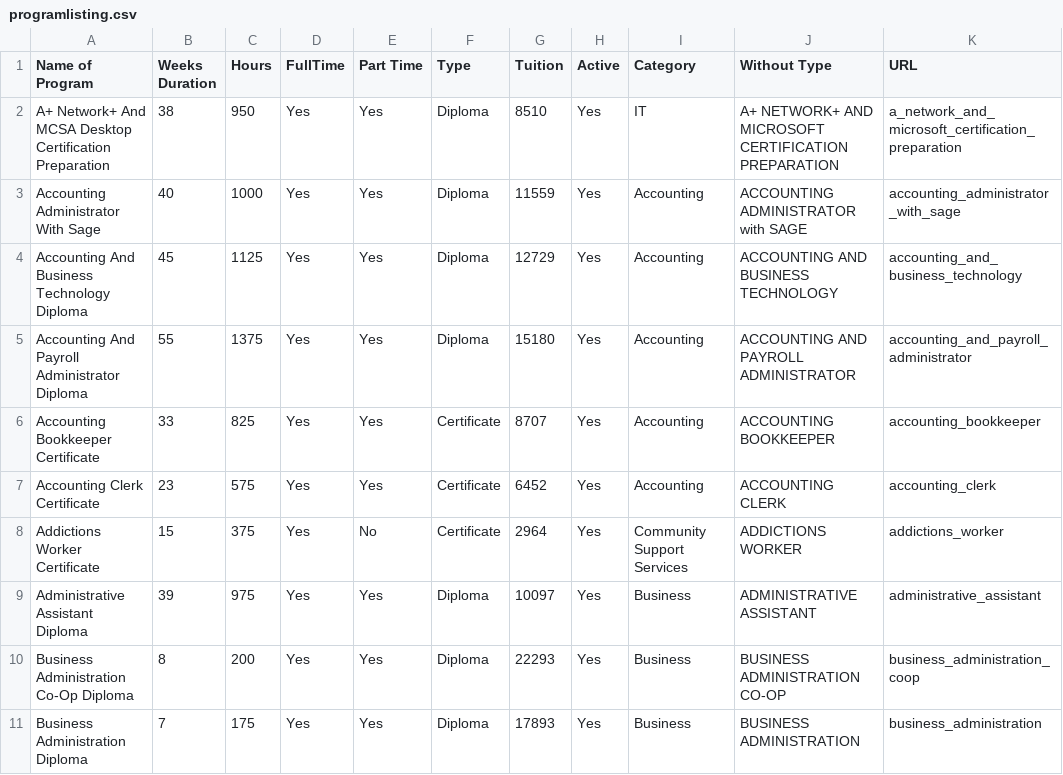
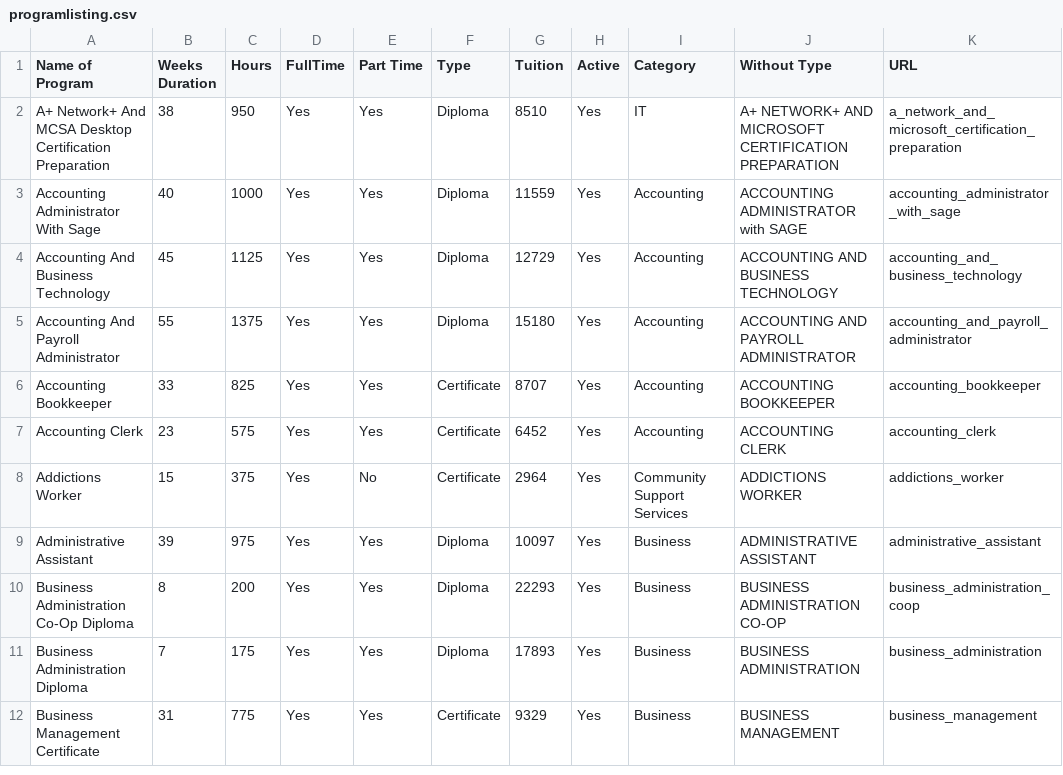
Before and after one commit to fireball8931/aolccbc.com, a CSV file: static/programlisting.csv, drawn as a sheet; only a part is shown; the shorter side is filled out with more unchanged rows; the diff names each change by its address in the sheet, - before the commit and + after, or states it on an @@ line.

Commit message:
Update programlisting.csv

```diff
--- a/static/programlisting.csv
+++ b/static/programlisting.csv
-A4 (Name of Program): Accounting And Business Technology Diploma
+A4 (Name of Program): Accounting And Business Technology
-A5 (Name of Program): Accounting And Payroll Administrator Diploma
+A5 (Name of Program): Accounting And Payroll Administrator
-A6 (Name of Program): Accounting Bookkeeper Certificate
+A6 (Name of Program): Accounting Bookkeeper
-A7 (Name of Program): Accounting Clerk Certificate
+A7 (Name of Program): Accounting Clerk
-A8 (Name of Program): Addictions Worker Certificate
+A8 (Name of Program): Addictions Worker
-A9 (Name of Program): Administrative Assistant Diploma
+A9 (Name of Program): Administrative Assistant
```
